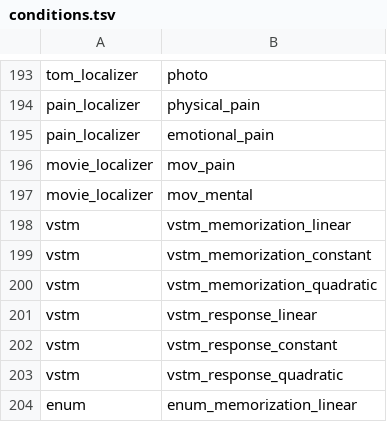
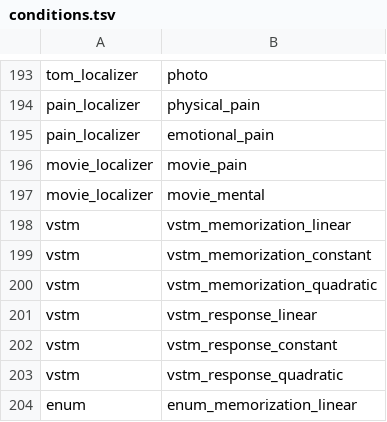
Before and after one commit to individual-brain-charting/public_analysis_code, a TSV file: ibc_data/conditions.tsv, drawn as a sheet; only a part is shown, gaps mark what is left out.

```diff
--- a/ibc_data/conditions.tsv
+++ b/ibc_data/conditions.tsv
@@ -195,4 +195,4 @@ pain_localizer	physical_pain
 pain_localizer	emotional_pain
-movie_localizer	mov_pain
-movie_localizer	mov_mental
+movie_localizer	movie_pain
+movie_localizer	movie_mental
 vstm	vstm_memorization_linear
```
Also changed, not shown: ibc_data/all_contrasts.tsv, ibc_data/main_contrasts.tsv, 1 other file.
